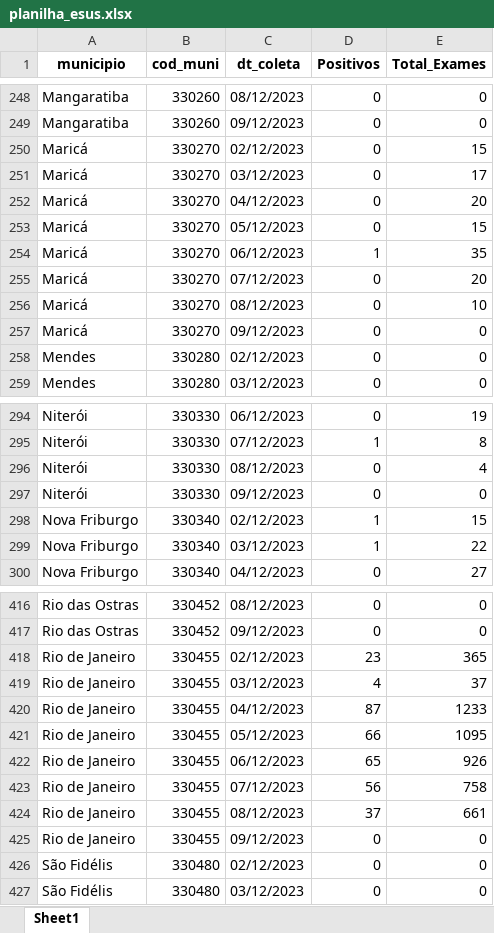
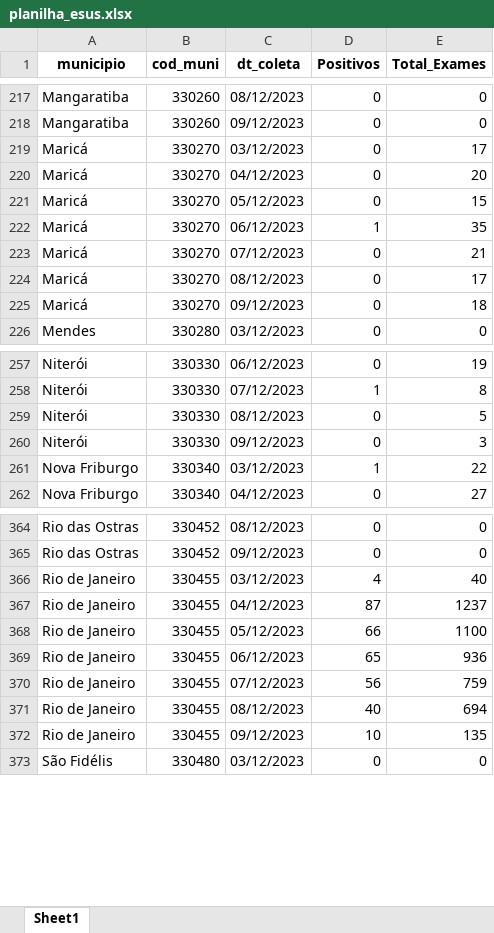
Before and after one commit to eduardompeixoto/Taxa-de-Positividade-AG-E-SUS, an Excel workbook: inst/planilha_esus.xlsx, sheet Sheet1, drawn as a sheet; only a part is shown, gaps mark what is left out; values as stored, in another font and other column widths than the file's, no borders; removed rows and columns are numbered as before the commit, all else as after; the diff covers the shown part only; the diff names each change by its address in the sheet, - before the commit and + after, or states it on an @@ line.

Commit message:
2023-12-10 13:17:19.149284

```diff
--- a/inst/planilha_esus.xlsx (sheet Sheet1)
+++ b/inst/planilha_esus.xlsx (sheet Sheet1)
-row 250: Maricá | 330270 | 02/12/2023 | 0 | 15
-E223 (Total_Exames): 20
+E223 (Total_Exames): 21
-E224 (Total_Exames): 10
+E224 (Total_Exames): 17
-E225 (Total_Exames): 0
+E225 (Total_Exames): 18
-row 258: Mendes | 330280 | 02/12/2023 | 0 | 0
-E259 (Total_Exames): 4
+E259 (Total_Exames): 5
-E260 (Total_Exames): 0
+E260 (Total_Exames): 3
-row 298: Nova Friburgo | 330340 | 02/12/2023 | 1 | 15
-row 418: Rio de Janeiro | 330455 | 02/12/2023 | 23 | 365
-E366 (Total_Exames): 37
+E366 (Total_Exames): 40
-E367 (Total_Exames): 1233
+E367 (Total_Exames): 1237
-E368 (Total_Exames): 1095
+E368 (Total_Exames): 1100
-E369 (Total_Exames): 926
+E369 (Total_Exames): 936
-E370 (Total_Exames): 758
+E370 (Total_Exames): 759
-D371 (Positivos): 37
+D371 (Positivos): 40
-E371 (Total_Exames): 661
+E371 (Total_Exames): 694
-D372 (Positivos): 0
+D372 (Positivos): 10
-E372 (Total_Exames): 0
+E372 (Total_Exames): 135
-row 426: São Fidélis | 330480 | 02/12/2023 | 0 | 0
```
Also changed, not shown: 64 removed rows and 20 edited cells elsewhere in this sheet.
